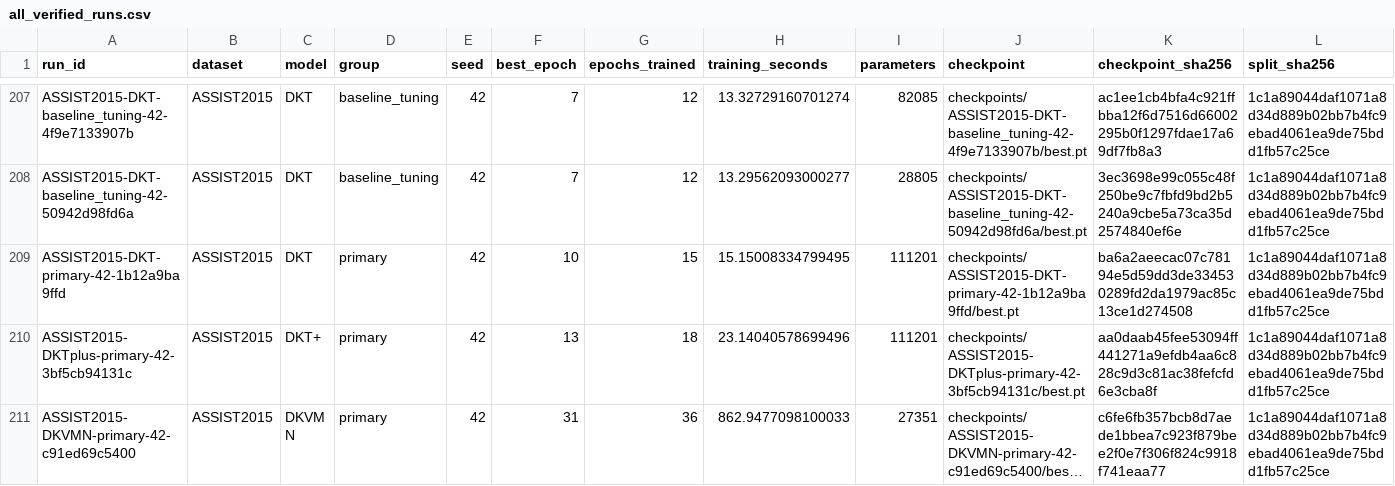
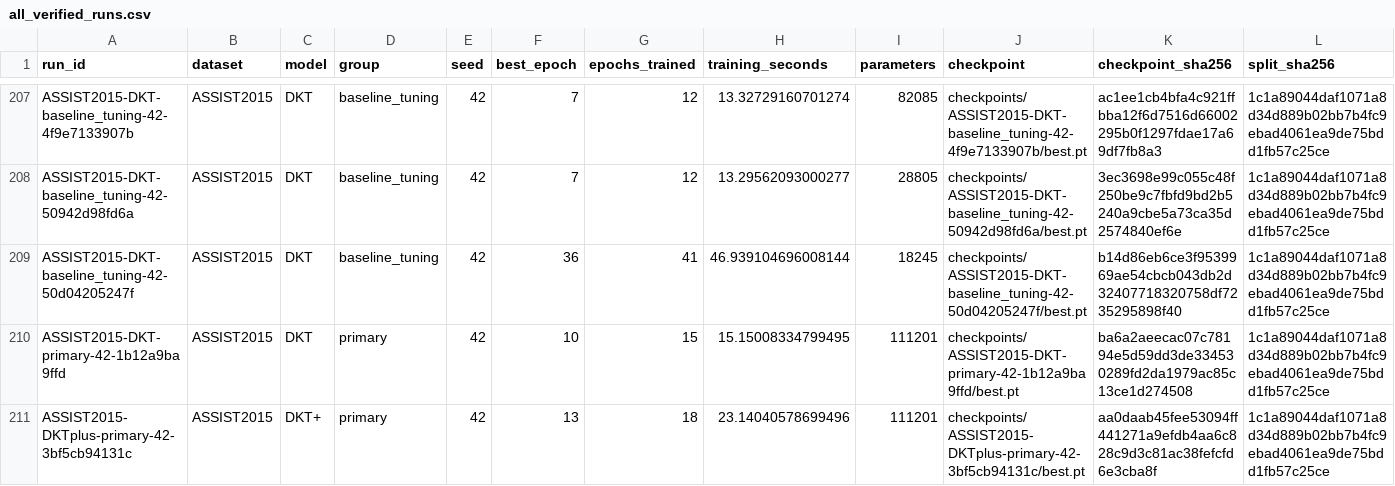
Before and after one commit to Tanishgupta28/LightSAKT2, a CSV file: results/tables/all_verified_runs.csv, drawn as a sheet; only a part is shown, gaps mark what is left out; the shorter side is filled out with more unchanged rows; long unchanged cells end in …; rows hold the shown columns only; the diff names each change by its address in the sheet, - before the commit and + after, or states it on an @@ line.

Commit message:
Preserve verified experiment progress and status

```diff
--- a/results/tables/all_verified_runs.csv
+++ b/results/tables/all_verified_runs.csv
+row 209: ASSIST2015-DKT-baseline_tuning-42-50d04205247f | ASSIST2015 | DKT | baseline_tuning | 42 | 36 | 41 | 46.939104696008144 | 18245 | checkpoints/ASSIST2015-DKT-baseline_tuning-42-50d04205247f/best.pt | b14d86eb6ce3f9539969ae54cbcb043db2d32407718320758df7235295898f40 | 1c1a89044daf1071a8d34d889b02bb7b4fc9ebad4061ea9de75bdd1fb57c25ce
```
Also changed, not shown: reports/ETA_MEASURED_TIMINGS.csv, reports/ETA_PHASE_MODEL_DATASET.csv, 45 other files.
